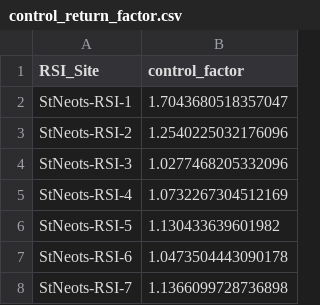
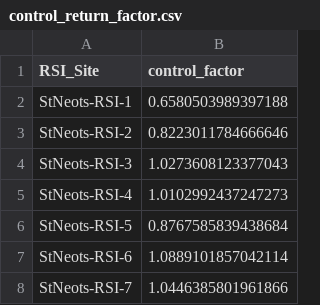
Before and after one commit to fermm92/RSIReversal, a CSV file: data/control_return_factor.csv, drawn as a sheet.

Commit message:
added write_ufm, changed the st zoning and sl6 analysis, modification in the expansion factors

```diff
--- a/data/control_return_factor.csv
+++ b/data/control_return_factor.csv
@@ -1,8 +1,8 @@
 RSI_Site,control_factor
-StNeots-RSI-1,1.7043680518357047
-StNeots-RSI-2,1.2540225032176096
-StNeots-RSI-3,1.0277468205332096
-StNeots-RSI-4,1.0732267304512169
-StNeots-RSI-5,1.130433639601982
-StNeots-RSI-6,1.0473504443090178
-StNeots-RSI-7,1.1366099728736898
+StNeots-RSI-1,0.6580503989397188
+StNeots-RSI-2,0.8223011784666646
+StNeots-RSI-3,1.0273608123377043
+StNeots-RSI-4,1.0102992437247273
+StNeots-RSI-5,0.8767585839438684
+StNeots-RSI-6,1.0889101857042114
+StNeots-RSI-7,1.0446385801961866
```
Also changed, not shown: 6 other files.
